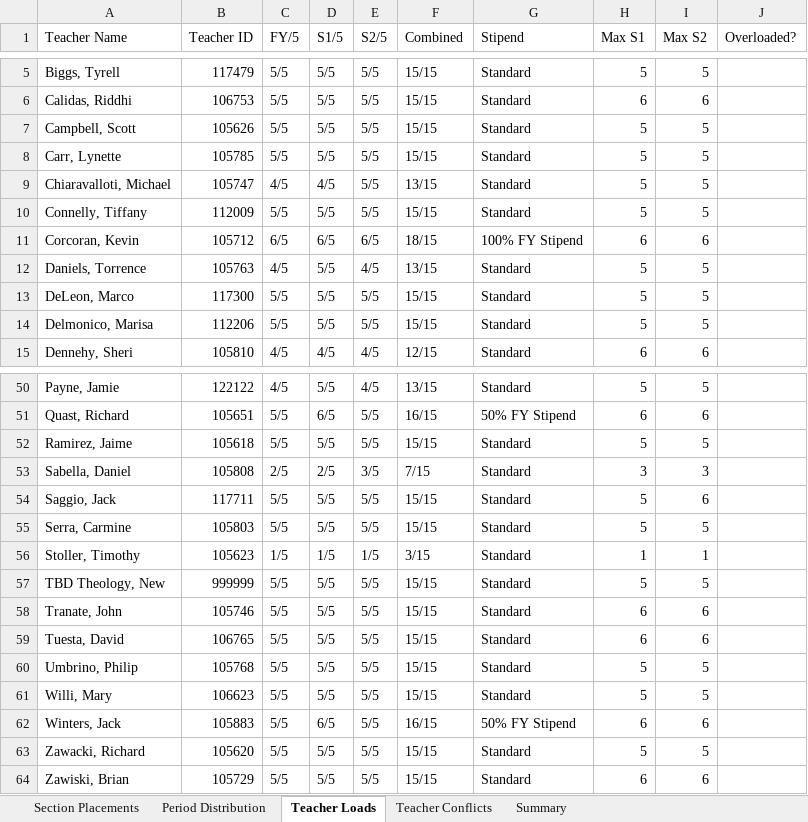
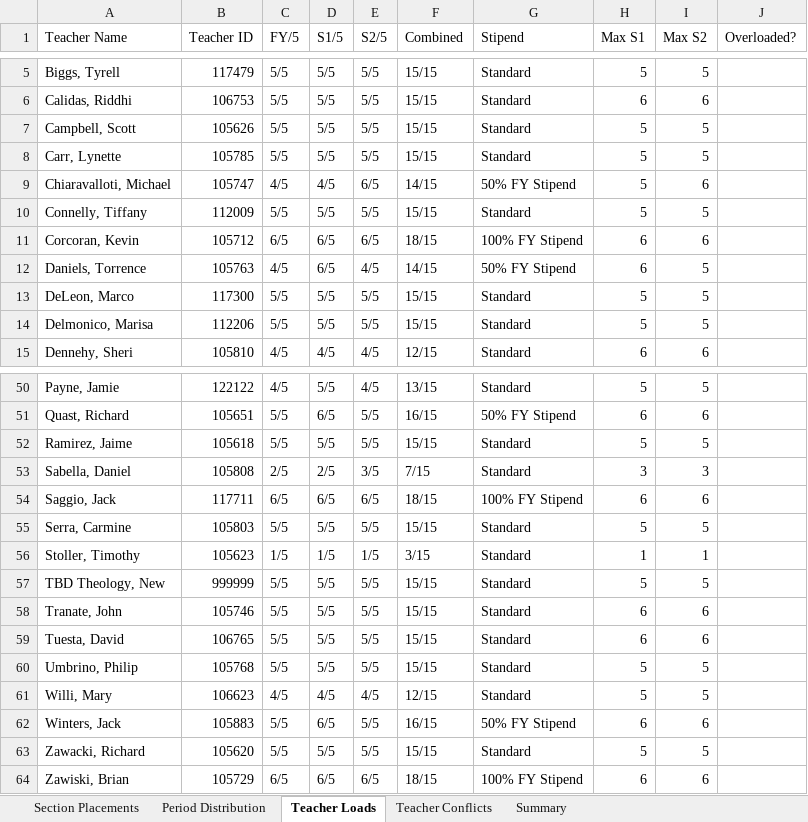
Before and after one commit to jciofalopowerllc-stack/sat-course, an Excel workbook: Job1_Section_Placements_2026_27.xlsx, sheet Teacher Loads, drawn as a sheet; only a part is shown, gaps mark what is left out; values as stored, in another font and other column widths than the file's, no cell formats; the diff names each change by its address in the sheet, - before the commit and + after, or states it on an @@ line.

```diff
--- a/Job1_Section_Placements_2026_27.xlsx (sheet Teacher Loads)
+++ b/Job1_Section_Placements_2026_27.xlsx (sheet Teacher Loads)
-E9 (S2/5): 5/5
+E9 (S2/5): 6/5
-F9 (Combined): 13/15
+F9 (Combined): 14/15
-G9 (Stipend): Standard
+G9 (Stipend): 50% FY Stipend
-I9 (Max S2): 5
+I9 (Max S2): 6
-D12 (S1/5): 5/5
+D12 (S1/5): 6/5
-F12 (Combined): 13/15
+F12 (Combined): 14/15
-G12 (Stipend): Standard
+G12 (Stipend): 50% FY Stipend
-H12 (Max S1): 5
+H12 (Max S1): 6
-C54 (FY/5): 5/5
+C54 (FY/5): 6/5
-D54 (S1/5): 5/5
+D54 (S1/5): 6/5
-E54 (S2/5): 5/5
+E54 (S2/5): 6/5
-F54 (Combined): 15/15
+F54 (Combined): 18/15
-G54 (Stipend): Standard
+G54 (Stipend): 100% FY Stipend
-H54 (Max S1): 5
+H54 (Max S1): 6
-C61 (FY/5): 5/5
+C61 (FY/5): 4/5
-D61 (S1/5): 5/5
+D61 (S1/5): 4/5
-E61 (S2/5): 5/5
+E61 (S2/5): 4/5
-F61 (Combined): 15/15
+F61 (Combined): 12/15
-C64 (FY/5): 5/5
+C64 (FY/5): 6/5
-D64 (S1/5): 5/5
+D64 (S1/5): 6/5
-E64 (S2/5): 5/5
+E64 (S2/5): 6/5
-F64 (Combined): 15/15
+F64 (Combined): 18/15
-G64 (Stipend): Standard
+G64 (Stipend): 100% FY Stipend
```
Also changed, not shown: sheet Section Placements, sheet Period Distribution, sheet Summary, cell formats, Preflight_Validation_Report.xlsx, 1 other file.
